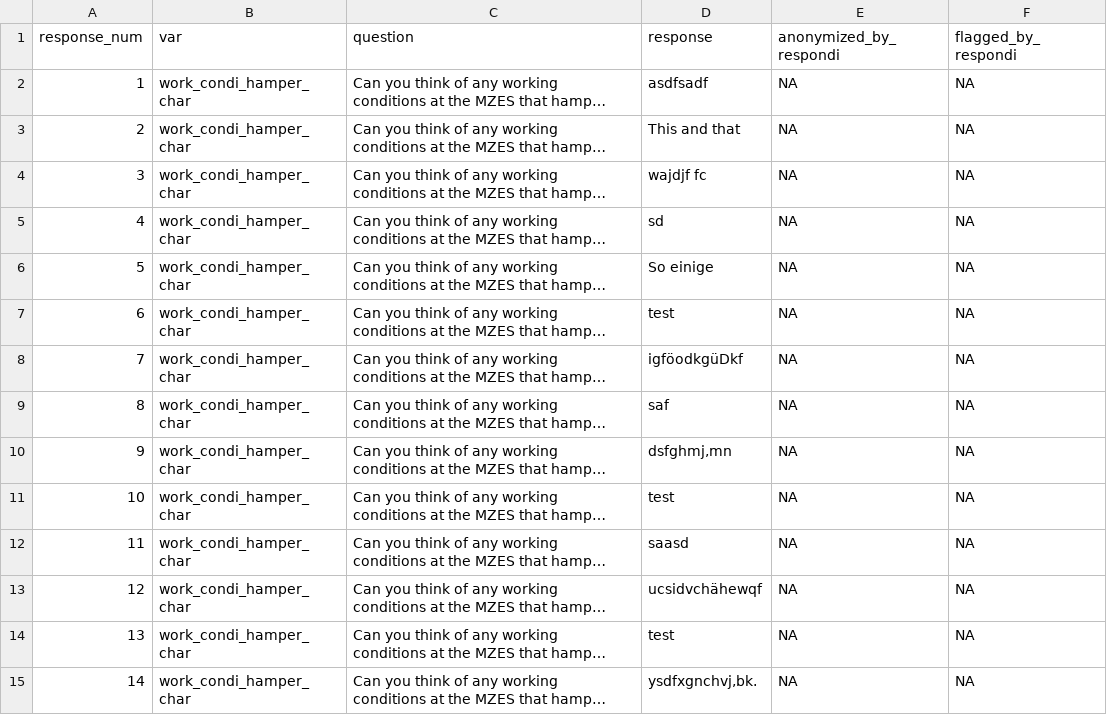
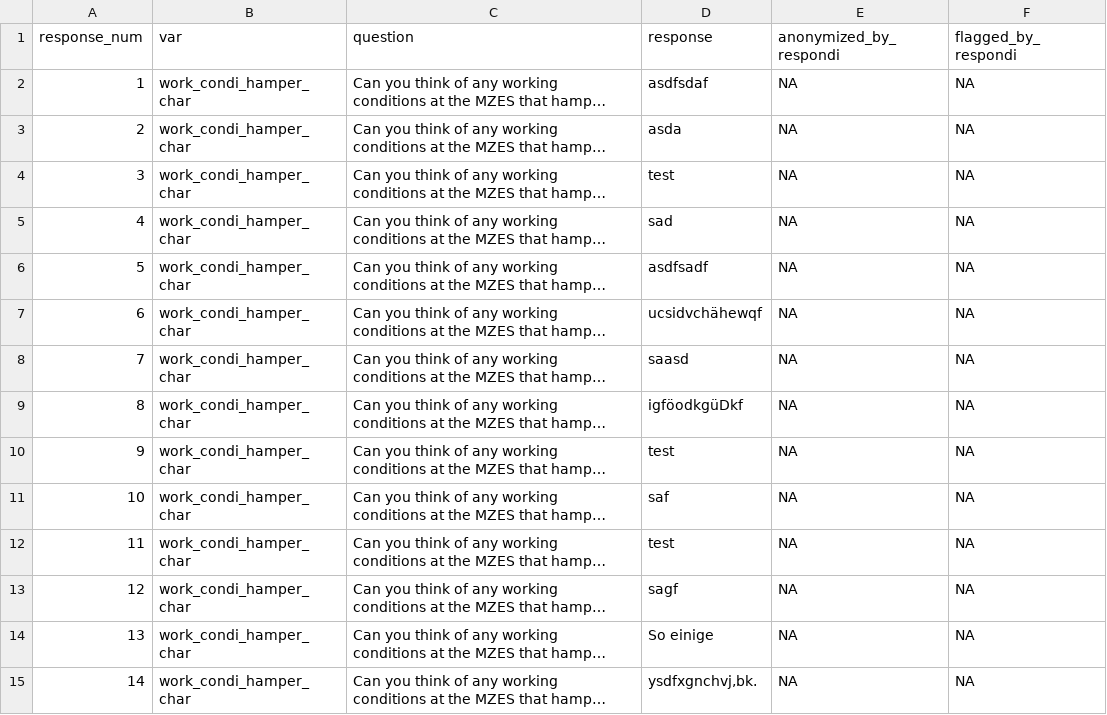
Before and after one commit to denis-cohen/mzes-respondi, a CSV file: csv/open-text/post-anonymization.csv (was csv/open-text/pre-anonymization.csv), drawn as a sheet; only a part is shown; long unchanged cells end in …; the diff covers the shown part only; the diff names each change by its address in the sheet, - before the commit and + after, or states it on an @@ line.

```diff
--- a/csv/open-text/pre-anonymization.csv
+++ b/csv/open-text/post-anonymization.csv
-D2 (response): asdfsadf
+D2 (response): asdfsdaf
-D3 (response): This and that
+D3 (response): asda
-D4 (response): wajdjf fc
+D4 (response): test
-D5 (response): sd
+D5 (response): sad
-D6 (response): So einige
+D6 (response): asdfsadf
-D7 (response): test
+D7 (response): ucsidvchähewqf
-D8 (response): igföodkgüDkf
+D8 (response): saasd
-D9 (response): saf
+D9 (response): igföodkgüDkf
-D10 (response): dsfghmj,mn
+D10 (response): test
-D11 (response): test
+D11 (response): saf
-D12 (response): saasd
+D12 (response): test
-D13 (response): ucsidvchähewqf
+D13 (response): sagf
-D14 (response): test
+D14 (response): So einige
```
Also changed, not shown: 144 edited cells elsewhere in this file, 3 other files.
